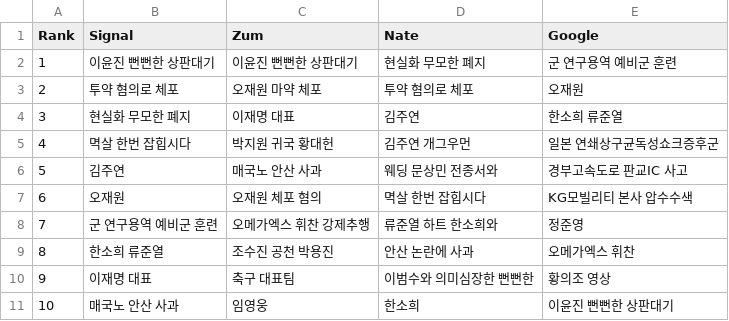
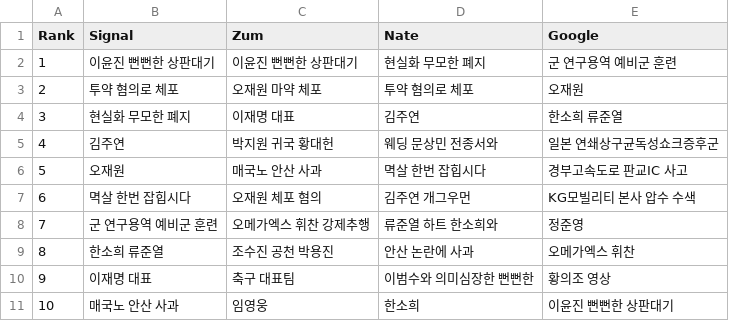
Before and after one commit to TrackerIssues/0301_TeleCollectData, a CSV file: dfMsg.csv, drawn as a sheet; removed rows and columns are numbered as before the commit, all else as after; the diff names each change by its address in the sheet, - before the commit and + after, or states it on an @@ line.

Commit message:
Auto - Update data!

```diff
--- a/dfMsg.csv
+++ b/dfMsg.csv
-row 5: 4 | 멱살 한번 잡힙시다 | 박지원 귀국 황대헌 | 김주연 개그우먼 | 일본 연쇄상구균독성쇼크증후군
@@ column A (Rank) renumbered between rows 5 and 6 @@
-C5 (Zum): 매국노 안산 사과
+C5 (Zum): 박지원 귀국 황대헌
-E5 (Google): 경부고속도로 판교IC 사고
+E5 (Google): 일본 연쇄상구균독성쇼크증후군
-C6 (Zum): 오재원 체포 혐의
+C6 (Zum): 매국노 안산 사과
-E6 (Google): KG모빌리티 본사 압수수색
+E6 (Google): 경부고속도로 판교IC 사고
+row 7: 6 | 멱살 한번 잡힙시다 | 오재원 체포 혐의 | 김주연 개그우먼 | KG모빌리티 본사 압수 수색
```
Also changed, not shown: 1 other file.
